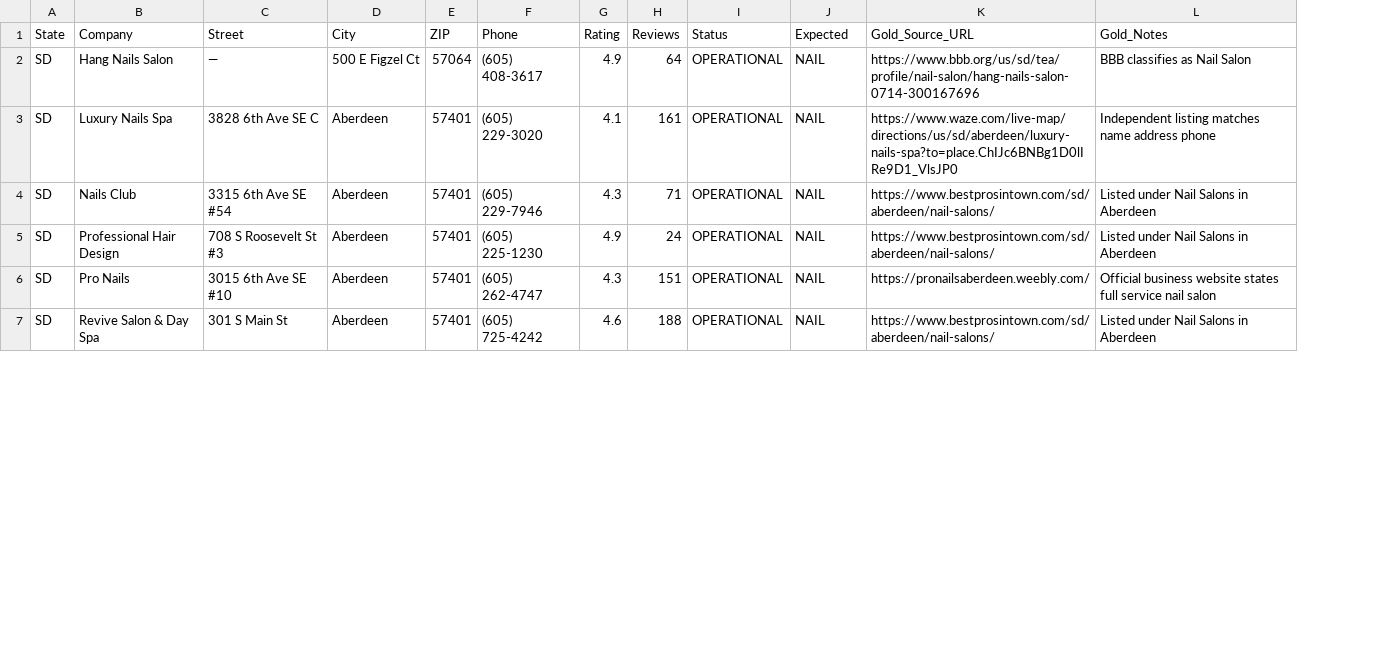
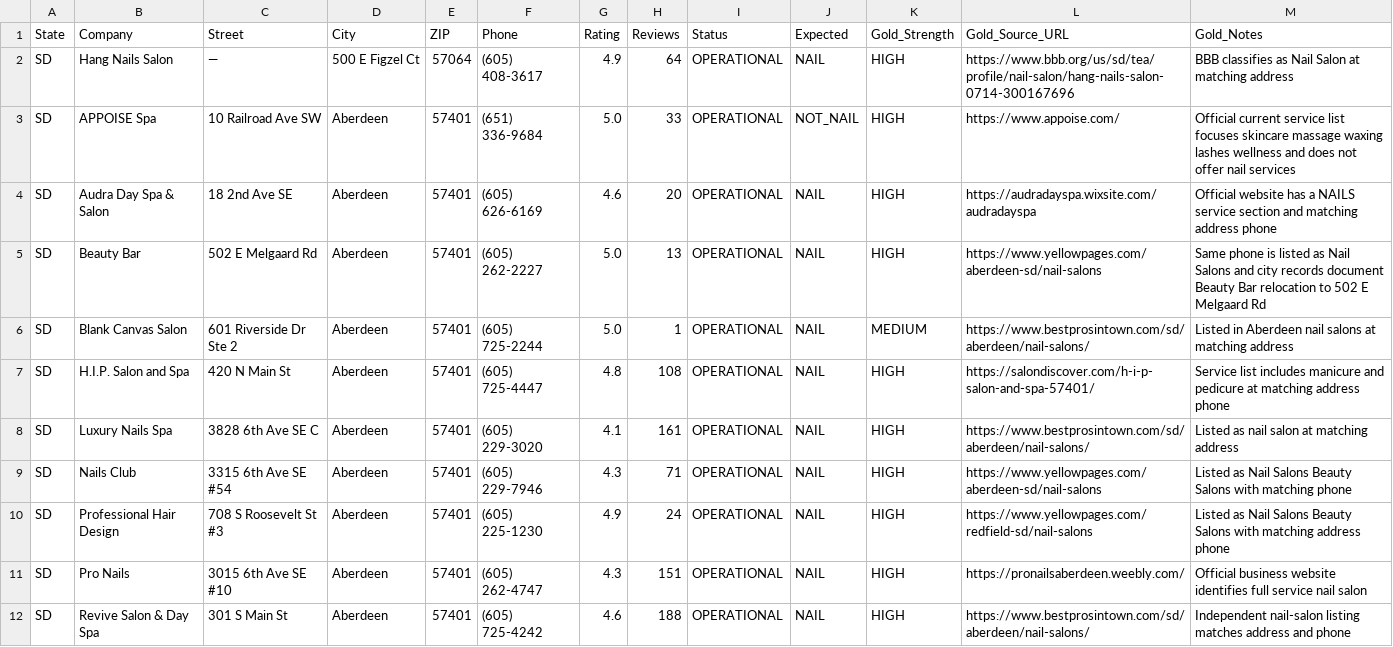
Before and after one commit to hungdeniubeo/nail-verifier, a CSV file: benchmarks/sd_gold.csv, drawn as a sheet; only a part is shown; addresses are those after the commit; the diff covers the shown part only; the diff names each change by its address in the sheet, - before the commit and + after, or states it on an @@ line.

Commit message:
test(v3.1): expand SD gold set to 20 manually checked businesses

```diff
--- a/benchmarks/sd_gold.csv
+++ b/benchmarks/sd_gold.csv
+column K (Gold_Strength), row 2: HIGH; rows 8-12: all HIGH
-M2 (Gold_Notes): BBB classifies as Nail Salon
+M2 (Gold_Notes): BBB classifies as Nail Salon at matching address
+row 3: SD | APPOISE Spa | 10 Railroad Ave SW | Aberdeen | 57401 | (651) 336-9684 | 5.0 | 33 | OPERATIONAL | NOT_NAIL | HIGH | https://www.appoise.com/ | Official current service list focuses skincare massage waxing lashes wellness and does not offer nail services
+row 4: SD | Audra Day Spa & Salon | 18 2nd Ave SE | Aberdeen | 57401 | (605) 626-6169 | 4.6 | 20 | OPERATIONAL | NAIL | HIGH | https://audradayspa.wixsite.com/audradayspa | Official website has a NAILS service section and matching address phone
+row 5: SD | Beauty Bar | 502 E Melgaard Rd | Aberdeen | 57401 | (605) 262-2227 | 5.0 | 13 | OPERATIONAL | NAIL | HIGH | https://www.yellowpages.com/aberdeen-sd/nail-salons | Same phone is listed as Nail Salons and city records document Beauty Bar relocation to 502 E Melgaard Rd
+row 6: SD | Blank Canvas Salon | 601 Riverside Dr Ste 2 | Aberdeen | 57401 | (605) 725-2244 | 5.0 | 1 | OPERATIONAL | NAIL | MEDIUM | https://www.bestprosintown.com/sd/aberdeen/nail-salons/ | Listed in Aberdeen nail salons at matching address
+row 7: SD | H.I.P. Salon and Spa | 420 N Main St | Aberdeen | 57401 | (605) 725-4447 | 4.8 | 108 | OPERATIONAL | NAIL | HIGH | https://salondiscover.com/h-i-p-salon-and-spa-57401/ | Service list includes manicure and pedicure at matching address phone
-L8 (Gold_Source_URL): https://www.waze.com/live-map/directions/us/sd/aberdeen/luxury-nails-spa?to=place.ChIJc6BNBg1D0lIRe9D1_VlsJP0
+L8 (Gold_Source_URL): https://www.bestprosintown.com/sd/aberdeen/nail-salons/
-M8 (Gold_Notes): Independent listing matches name address phone
+M8 (Gold_Notes): Listed as nail salon at matching address
-L9 (Gold_Source_URL): https://www.bestprosintown.com/sd/aberdeen/nail-salons/
+L9 (Gold_Source_URL): https://www.yellowpages.com/aberdeen-sd/nail-salons
-M9 (Gold_Notes): Listed under Nail Salons in Aberdeen
+M9 (Gold_Notes): Listed as Nail Salons Beauty Salons with matching phone
-L10 (Gold_Source_URL): https://www.bestprosintown.com/sd/aberdeen/nail-salons/
+L10 (Gold_Source_URL): https://www.yellowpages.com/redfield-sd/nail-salons
-M10 (Gold_Notes): Listed under Nail Salons in Aberdeen
+M10 (Gold_Notes): Listed as Nail Salons Beauty Salons with matching address phone
-M11 (Gold_Notes): …business website states full service…
+M11 (Gold_Notes): …business website identifies full service…
-M12 (Gold_Notes): Listed under Nail Salons in Aberdeen
+M12 (Gold_Notes): Independent nail-salon listing matches address and phone
```
Also changed, not shown: 6 added rows, 1 removed row and 2 edited cells elsewhere in this file.
